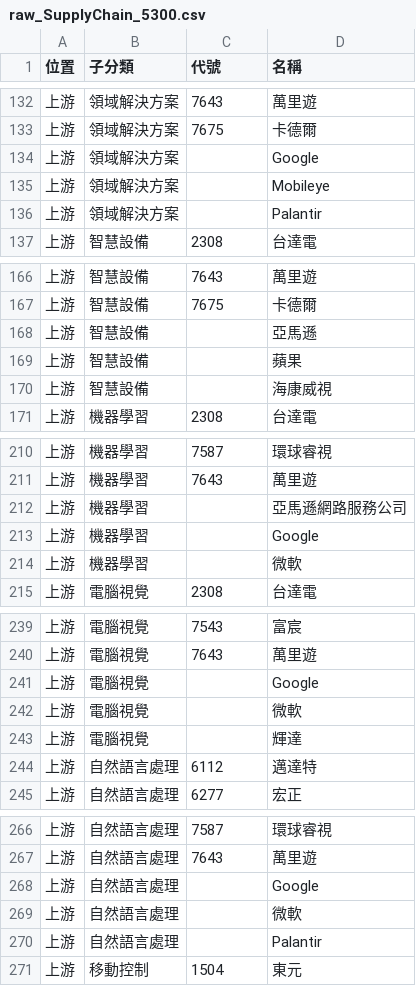
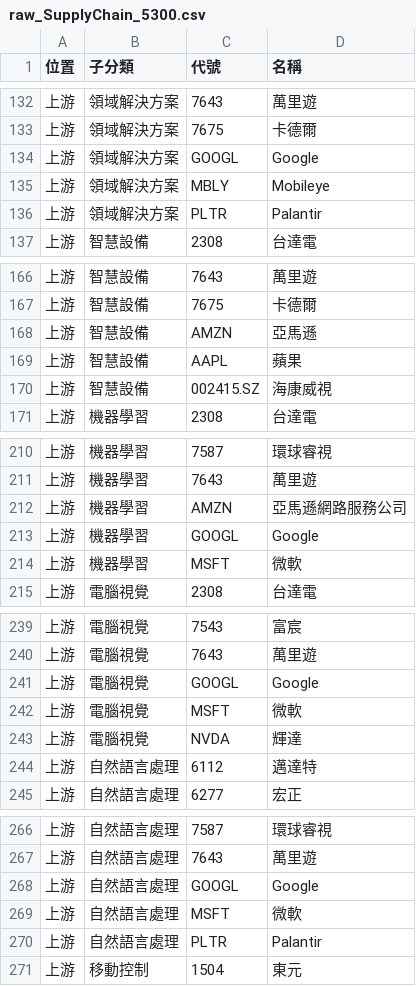
Before and after one commit to wenchiehlee-investment/ic.tpex.org.tw, a CSV file: data/raw_SupplyChain_5300.csv, drawn as a sheet; only a part is shown, gaps mark what is left out; the diff covers the shown part only.

```diff
--- a/data/raw_SupplyChain_5300.csv
+++ b/data/raw_SupplyChain_5300.csv
@@ -133,5 +133,5 @@
 上游,領域解決方案,7675,卡德爾
-上游,領域解決方案,,Google
-上游,領域解決方案,,Mobileye
-上游,領域解決方案,,Palantir
+上游,領域解決方案,GOOGL,Google
+上游,領域解決方案,MBLY,Mobileye
+上游,領域解決方案,PLTR,Palantir
 上游,智慧設備,2308,台達電
@@ -167,5 +167,5 @@
 上游,智慧設備,7675,卡德爾
-上游,智慧設備,,亞馬遜
-上游,智慧設備,,蘋果
-上游,智慧設備,,海康威視
+上游,智慧設備,AMZN,亞馬遜
+上游,智慧設備,AAPL,蘋果
+上游,智慧設備,002415.SZ,海康威視
 上游,機器學習,2308,台達電
@@ -211,5 +211,5 @@
 上游,機器學習,7643,萬里遊
-上游,機器學習,,亞馬遜網路服務公司
-上游,機器學習,,Google
-上游,機器學習,,微軟
+上游,機器學習,AMZN,亞馬遜網路服務公司
+上游,機器學習,GOOGL,Google
+上游,機器學習,MSFT,微軟
 上游,電腦視覺,2308,台達電
@@ -240,5 +240,5 @@
 上游,電腦視覺,7643,萬里遊
-上游,電腦視覺,,Google
-上游,電腦視覺,,微軟
-上游,電腦視覺,,輝達
+上游,電腦視覺,GOOGL,Google
+上游,電腦視覺,MSFT,微軟
+上游,電腦視覺,NVDA,輝達
 上游,自然語言處理,6112,邁達特
@@ -267,5 +267,5 @@
 上游,自然語言處理,7643,萬里遊
-上游,自然語言處理,,Google
-上游,自然語言處理,,微軟
-上游,自然語言處理,,Palantir
+上游,自然語言處理,GOOGL,Google
+上游,自然語言處理,MSFT,微軟
+上游,自然語言處理,PLTR,Palantir
 上游,移動控制,1504,東元
```
Also changed, not shown: 10 edited cells elsewhere in this file, data/raw_SupplyChain_6000.csv, data/raw_SupplyChain_D000.csv, 18 other files.
